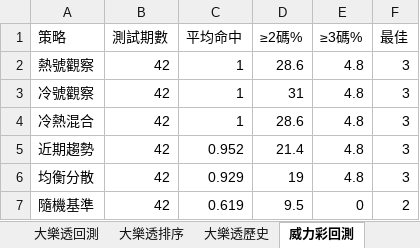
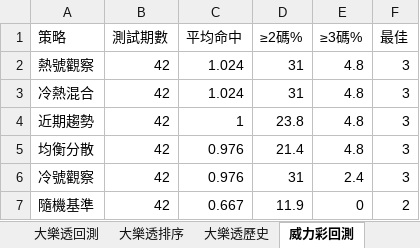
Before and after one commit to samyiqrs/taiwan-lottery-dashboard, an Excel workbook: 台灣彩券分析報告.xlsx, sheet 威力彩回測, drawn as a sheet; values as stored, in another font and other column widths than the file's, no borders; removed rows and columns are numbered as before the commit, all else as after; the diff names each change by its address in the sheet, - before the commit and + after, or states it on an @@ line.

```diff
--- a/台灣彩券分析報告.xlsx (sheet 威力彩回測)
+++ b/台灣彩券分析報告.xlsx (sheet 威力彩回測)
-C2 (平均命中): 1
+C2 (平均命中): 1.024
-D2 (≥2碼%): 28.6
+D2 (≥2碼%): 31
-row 3: 冷號觀察 | 42 | 1 | 31 | 4.8 | 3
-C3 (平均命中): 1
+C3 (平均命中): 1.024
-D3 (≥2碼%): 28.6
+D3 (≥2碼%): 31
-C4 (平均命中): 0.952
+C4 (平均命中): 1
-D4 (≥2碼%): 21.4
+D4 (≥2碼%): 23.8
-C5 (平均命中): 0.929
+C5 (平均命中): 0.976
-D5 (≥2碼%): 19
+D5 (≥2碼%): 21.4
+row 6: 冷號觀察 | 42 | 0.976 | 31 | 2.4 | 3
-C7 (平均命中): 0.619
+C7 (平均命中): 0.667
-D7 (≥2碼%): 9.5
+D7 (≥2碼%): 11.9
```
Also changed, not shown: sheet 威力彩排序, sheet 威力彩歷史, sheet 總覽, 4 other files.
